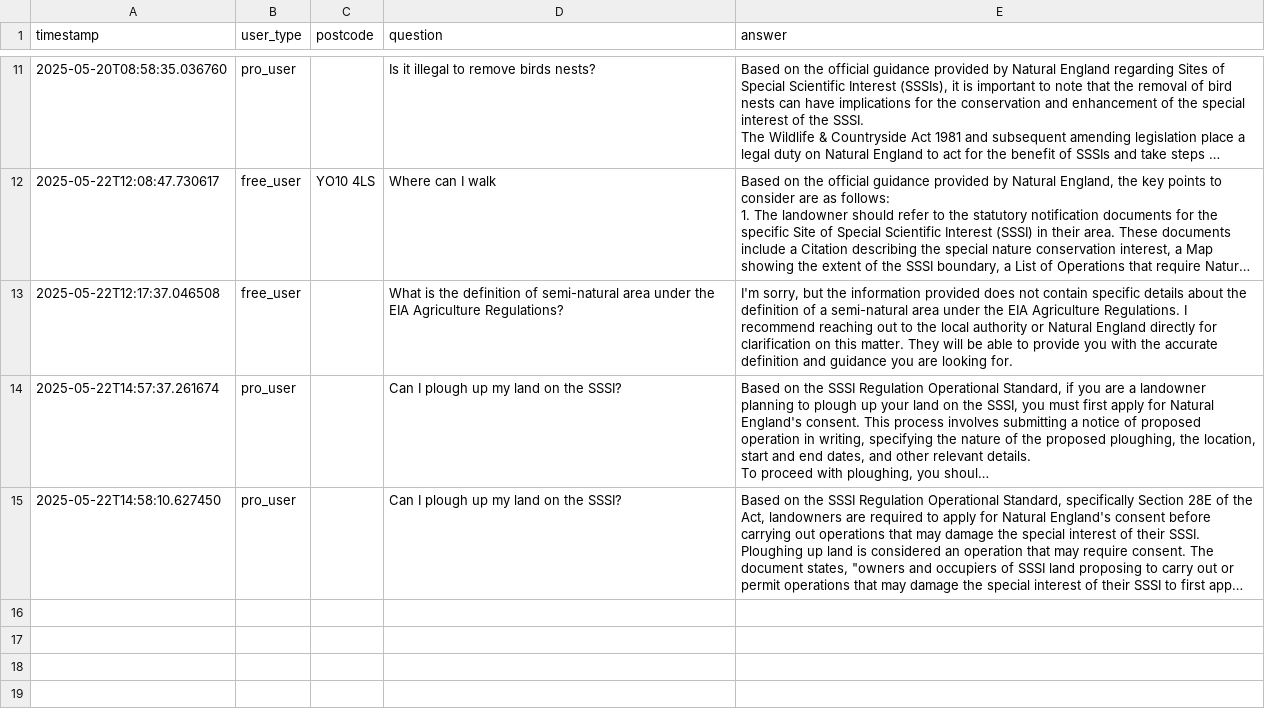
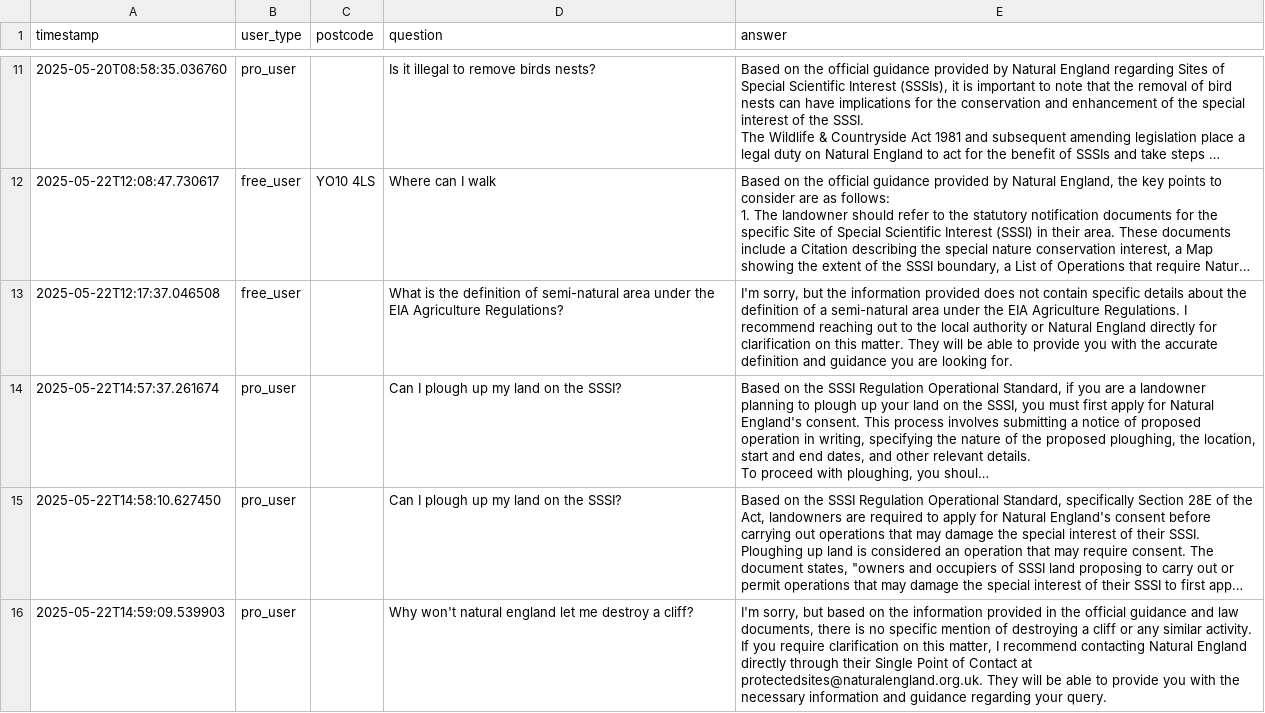
Before and after one commit to foozen/AskWildLaw, a CSV file: qa_log.csv, drawn as a sheet; only a part is shown, gaps mark what is left out; long unchanged cells end in …; the diff names each change by its address in the sheet, - before the commit and + after, or states it on an @@ line.

Commit message:
🔄 Update qa_log.csv

```diff
--- a/qa_log.csv
+++ b/qa_log.csv
+row 16: 2025-05-22T14:59:09.539903 | pro_user |  | Why won't natural england let me destroy a cliff? | I'm sorry, but based on the information provided in the official guidance and law documents, there is no specific mention of destroying a cliff or any similar activity. If you require clarification on this matter, I recommend contacting Natural England directly through their Single Point of Contact at protectedsites@naturalengland.org.uk. They will be able to provide you with the necessary information and guidance regarding your query.
```
